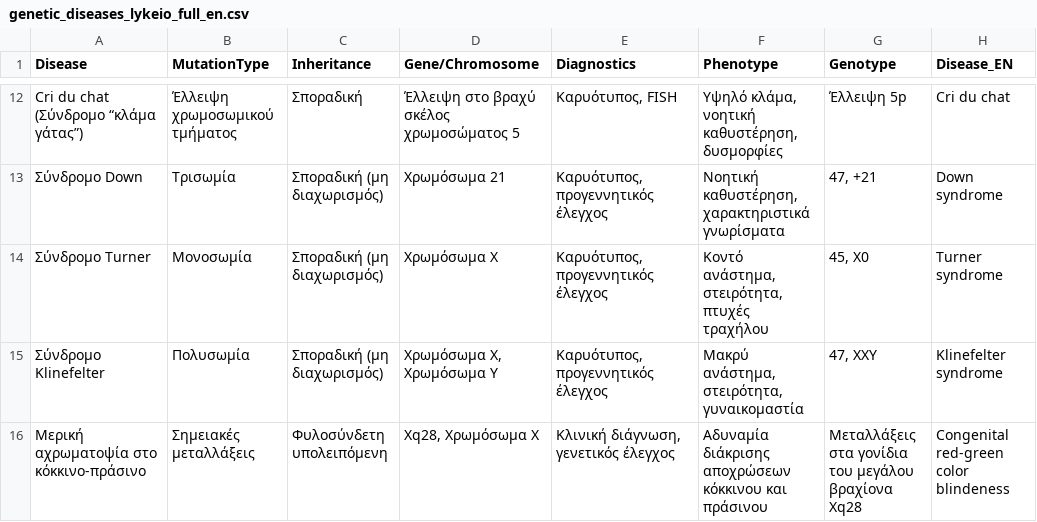
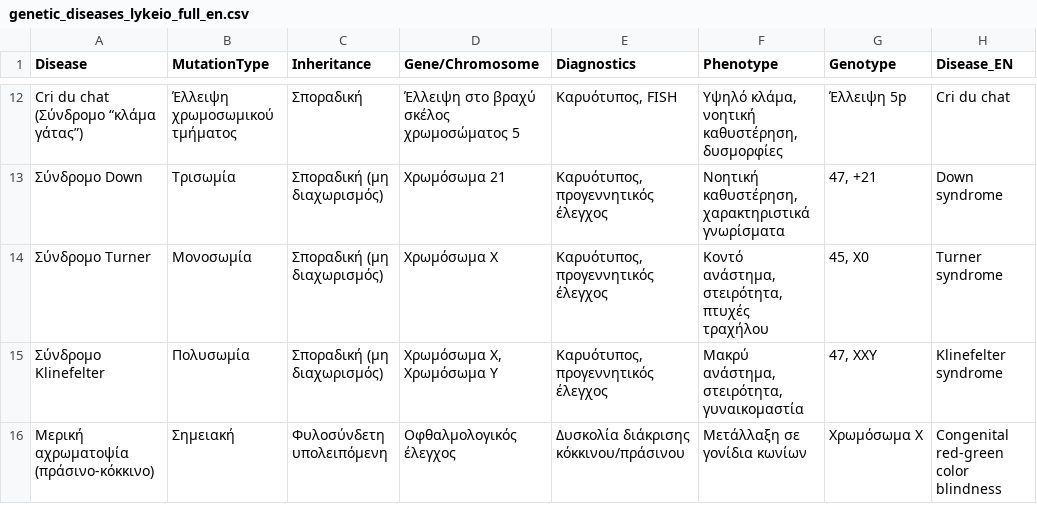
Before and after one commit to samarast-svg/genetic_diseases_app, a CSV file: genetic_diseases_lykeio_full_en.csv, drawn as a sheet; only a part is shown, gaps mark what is left out; removed rows and columns are numbered as before the commit, all else as after; the diff names each change by its address in the sheet, - before the commit and + after, or states it on an @@ line.

Commit message:
Update genetic_diseases_lykeio_full_en.csv

```diff
--- a/genetic_diseases_lykeio_full_en.csv
+++ b/genetic_diseases_lykeio_full_en.csv
-row 16: Μερική αχρωματοψία στο κόκκινο-πράσινο | Σημειακές μεταλλάξεις | Φυλοσύνδετη υπολειπόμενη | Χq28, Χρωμόσωμα Χ | Κλινική διάγνωση, γενετικός έλεγχος | Αδυναμία διάκρισης αποχρώσεων κόκκινου και πράσινου | Μεταλλάξεις στα γονίδια του μεγάλου βραχίονα Xq28 | Congenital red-green color blindeness
+row 16: Μερική αχρωματοψία (πράσινο-κόκκινο) | Σημειακή | Φυλοσύνδετη υπολειπόμενη | Οφθαλμολογικός έλεγχος | Δυσκολία διάκρισης κόκκινου/πράσινου | Μετάλλαξη σε γονίδια κωνίων | Χρωμόσωμα Χ | Congenital red-green color blindness
```
